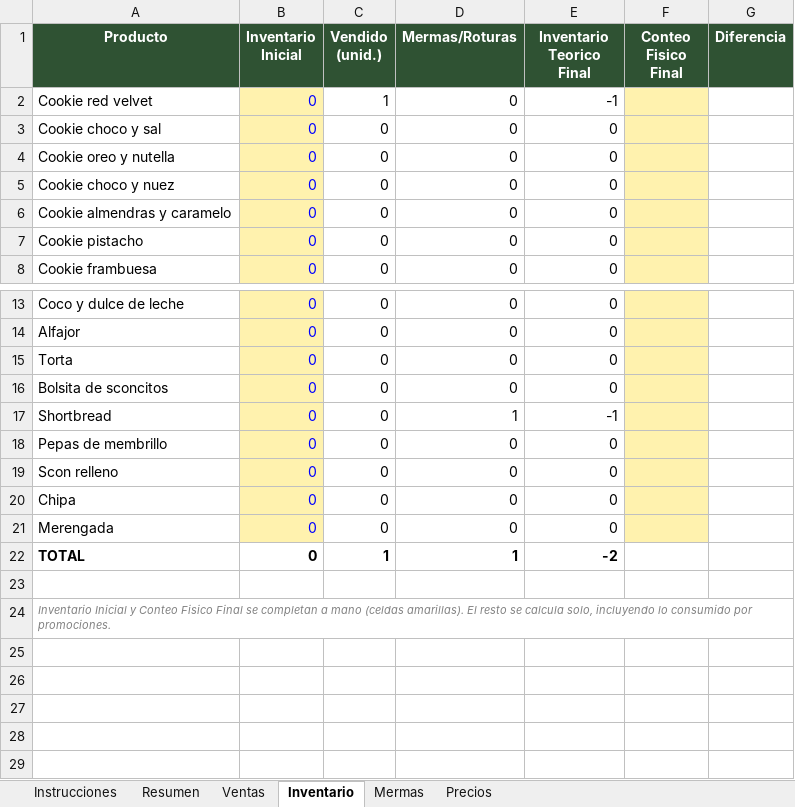
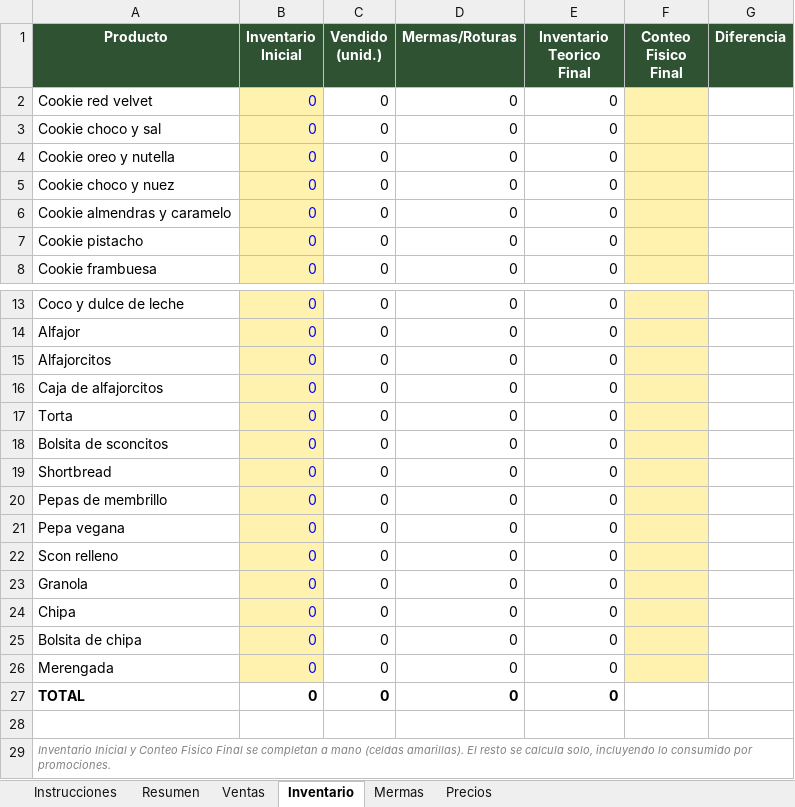
Before and after one commit to craqueleneventos/control-feria-craquelen, an Excel workbook: Control_Feria_Craquelen.xlsx, sheet Inventario, drawn as a sheet; only a part is shown, gaps mark what is left out; values as stored, in another font and other column widths than the file's, no borders; conditional formats not drawn; addresses are those after the commit; the diff names each change by its address in the sheet, - before the commit and + after, or states it on an @@ line.

```diff
--- a/Control_Feria_Craquelen.xlsx (sheet Inventario)
+++ b/Control_Feria_Craquelen.xlsx (sheet Inventario)
-C2 (Vendido (unid.)): 1
+C2 (Vendido (unid.)): 0
-E2 (Inventario Teorico Final): -1
+E2 (Inventario Teorico Final): 0
+row 15: Alfajorcitos | 0 | 0 | 0 | 0
+row 16: Caja de alfajorcitos | 0 | 0 | 0 | 0
-D19 (Mermas/Roturas): 1
+D19 (Mermas/Roturas): 0
-E19 (Inventario Teorico Final): -1
+E19 (Inventario Teorico Final): 0
+row 21: Pepa vegana | 0 | 0 | 0 | 0
+row 23: Granola | 0 | 0 | 0 | 0
+row 25: Bolsita de chipa | 0 | 0 | 0 | 0
-C27 (Vendido (unid.)): 1
+C27 (Vendido (unid.)): 0
-D27 (Mermas/Roturas): 1
+D27 (Mermas/Roturas): 0
-E27 (Inventario Teorico Final): -2
+E27 (Inventario Teorico Final): 0
```
Also changed, not shown: sheet Precios, sheet Ventas, sheet Resumen, sheet Mermas, sheet Instrucciones, formulas that keep their value, 1 other file.
